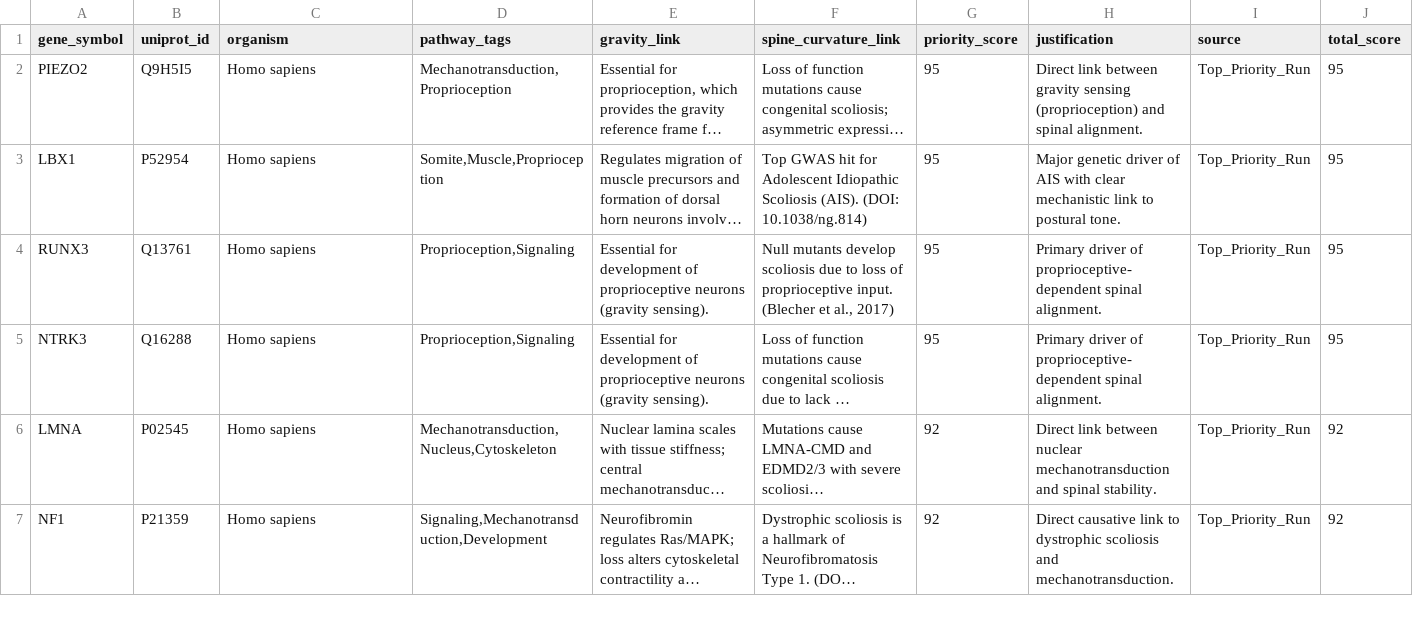
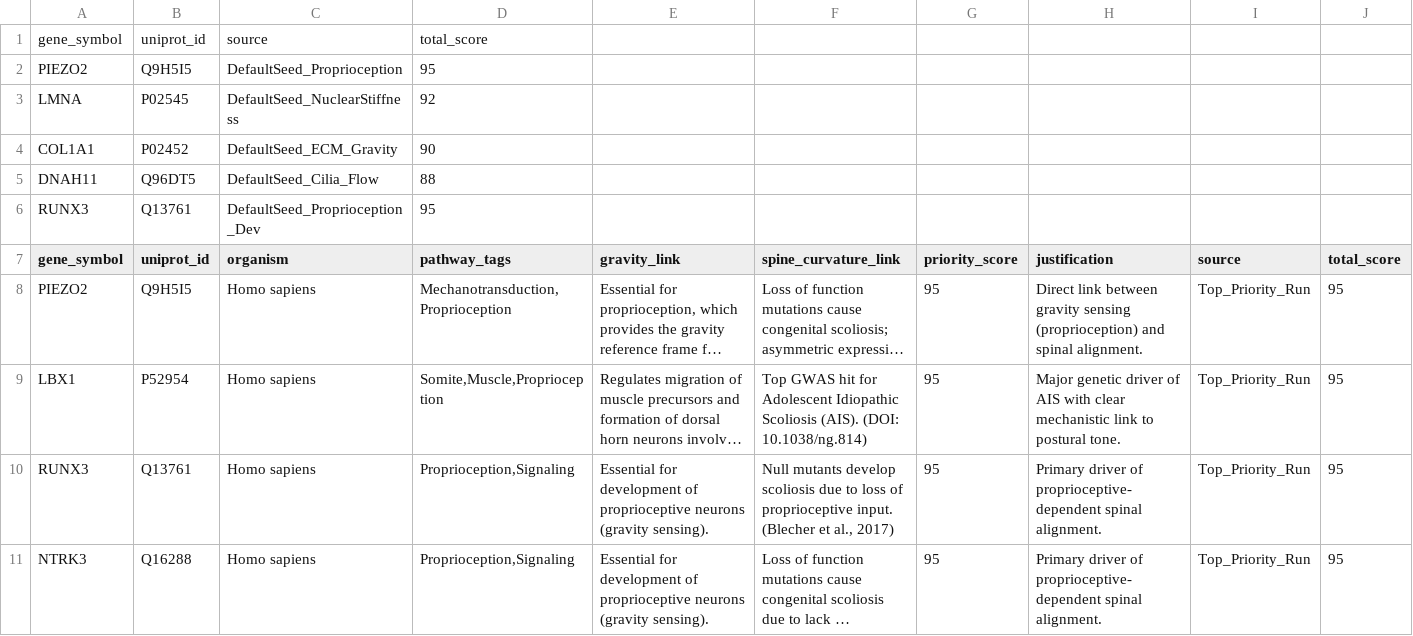
Before and after one commit to sayuj1989-ops/life, a CSV file: research/alphafold_countercurvature/data/processed/candidates.csv, drawn as a sheet; only a part is shown; the shorter side is filled out with more unchanged rows; long unchanged cells end in …; the diff names each change by its address in the sheet, - before the commit and + after, or states it on an @@ line.

```diff
--- a/research/alphafold_countercurvature/data/processed/candidates.csv
+++ b/research/alphafold_countercurvature/data/processed/candidates.csv
+row 1: gene_symbol | uniprot_id | source | total_score
+row 2: PIEZO2 | Q9H5I5 | DefaultSeed_Proprioception | 95
+row 3: LMNA | P02545 | DefaultSeed_NuclearStiffness | 92
+row 4: COL1A1 | P02452 | DefaultSeed_ECM_Gravity | 90
+row 5: DNAH11 | Q96DT5 | DefaultSeed_Cilia_Flow | 88
+row 6: RUNX3 | Q13761 | DefaultSeed_Proprioception_Dev | 95
```
Also changed, not shown: research/alphafold_countercurvature/data/manifest.csv, 2 other files.
